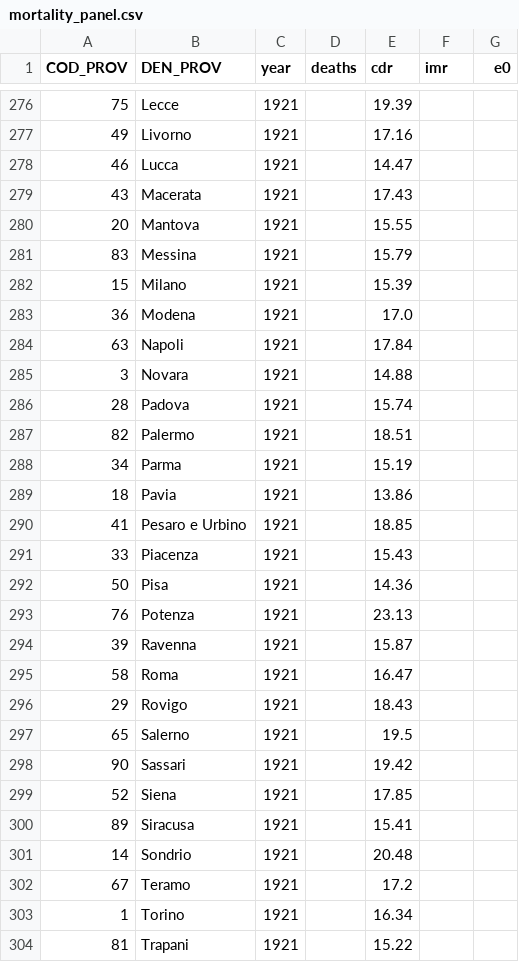
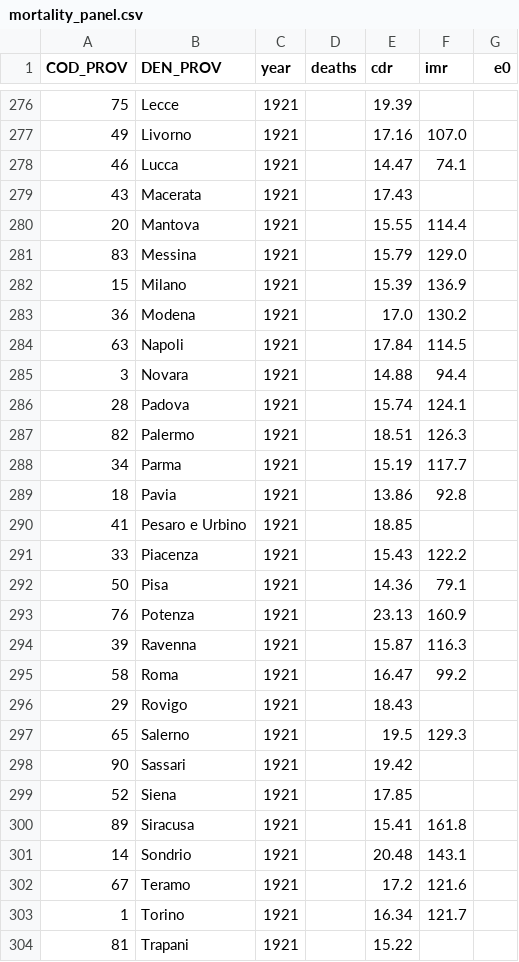
Before and after one commit to nicolabarban/demopast, a CSV file: data/mortality/mortality_panel.csv, drawn as a sheet; only a part is shown, gaps mark what is left out; the diff covers the shown part only.

```diff
--- a/data/mortality/mortality_panel.csv
+++ b/data/mortality/mortality_panel.csv
@@ -276,29 +276,29 @@ COD_PROV,DEN_PROV,year,deaths,cdr,imr,e0
 75,Lecce,1921,,19.39,,
-49,Livorno,1921,,17.16,,
-46,Lucca,1921,,14.47,,
+49,Livorno,1921,,17.16,107.0,
+46,Lucca,1921,,14.47,74.1,
 43,Macerata,1921,,17.43,,
-20,Mantova,1921,,15.55,,
-83,Messina,1921,,15.79,,
-15,Milano,1921,,15.39,,
-36,Modena,1921,,17.0,,
-63,Napoli,1921,,17.84,,
-3,Novara,1921,,14.88,,
-28,Padova,1921,,15.74,,
-82,Palermo,1921,,18.51,,
-34,Parma,1921,,15.19,,
-18,Pavia,1921,,13.86,,
+20,Mantova,1921,,15.55,114.4,
+83,Messina,1921,,15.79,129.0,
+15,Milano,1921,,15.39,136.9,
+36,Modena,1921,,17.0,130.2,
+63,Napoli,1921,,17.84,114.5,
+3,Novara,1921,,14.88,94.4,
+28,Padova,1921,,15.74,124.1,
+82,Palermo,1921,,18.51,126.3,
+34,Parma,1921,,15.19,117.7,
+18,Pavia,1921,,13.86,92.8,
 41,Pesaro e Urbino,1921,,18.85,,
-33,Piacenza,1921,,15.43,,
-50,Pisa,1921,,14.36,,
-76,Potenza,1921,,23.13,,
-39,Ravenna,1921,,15.87,,
-58,Roma,1921,,16.47,,
+33,Piacenza,1921,,15.43,122.2,
+50,Pisa,1921,,14.36,79.1,
+76,Potenza,1921,,23.13,160.9,
+39,Ravenna,1921,,15.87,116.3,
+58,Roma,1921,,16.47,99.2,
 29,Rovigo,1921,,18.43,,
-65,Salerno,1921,,19.5,,
+65,Salerno,1921,,19.5,129.3,
 90,Sassari,1921,,19.42,,
 52,Siena,1921,,17.85,,
-89,Siracusa,1921,,15.41,,
-14,Sondrio,1921,,20.48,,
-67,Teramo,1921,,17.2,,
-1,Torino,1921,,16.34,,
+89,Siracusa,1921,,15.41,161.8,
+14,Sondrio,1921,,20.48,143.1,
+67,Teramo,1921,,17.2,121.6,
+1,Torino,1921,,16.34,121.7,
 81,Trapani,1921,,15.22,,
```
Also changed, not shown: 30 edited cells elsewhere in this file, data/mortality/imr_annual.csv, 3 other files.
